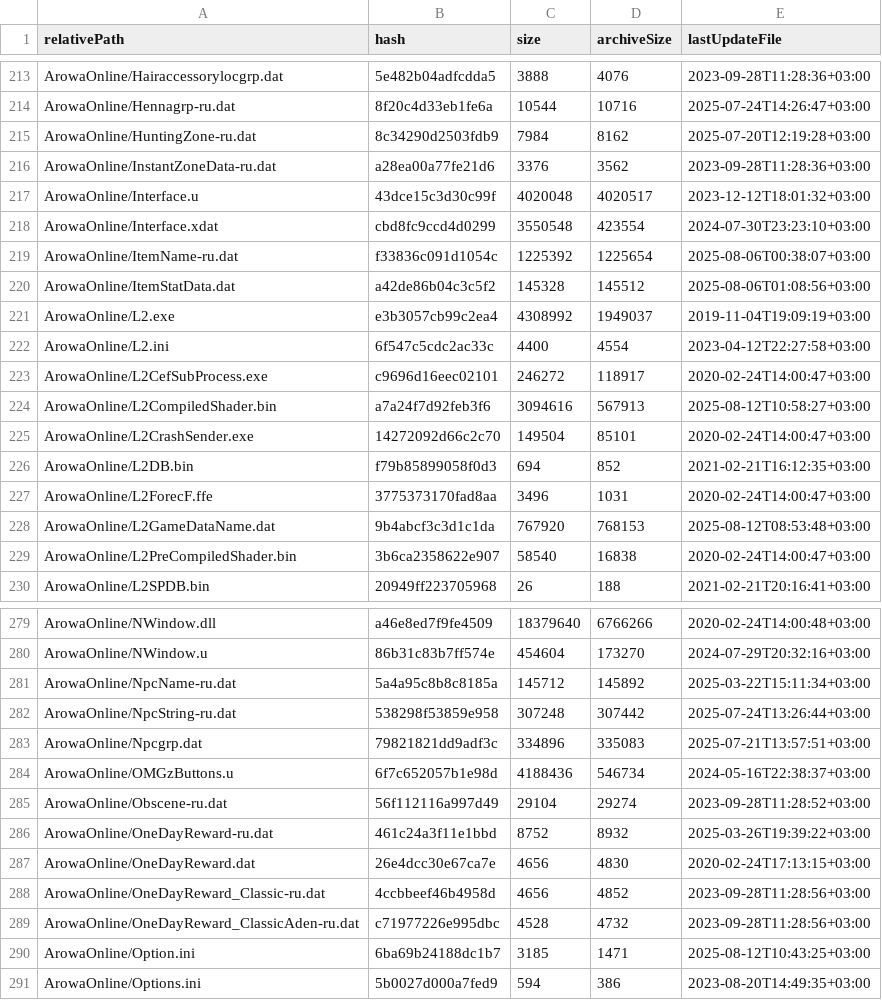
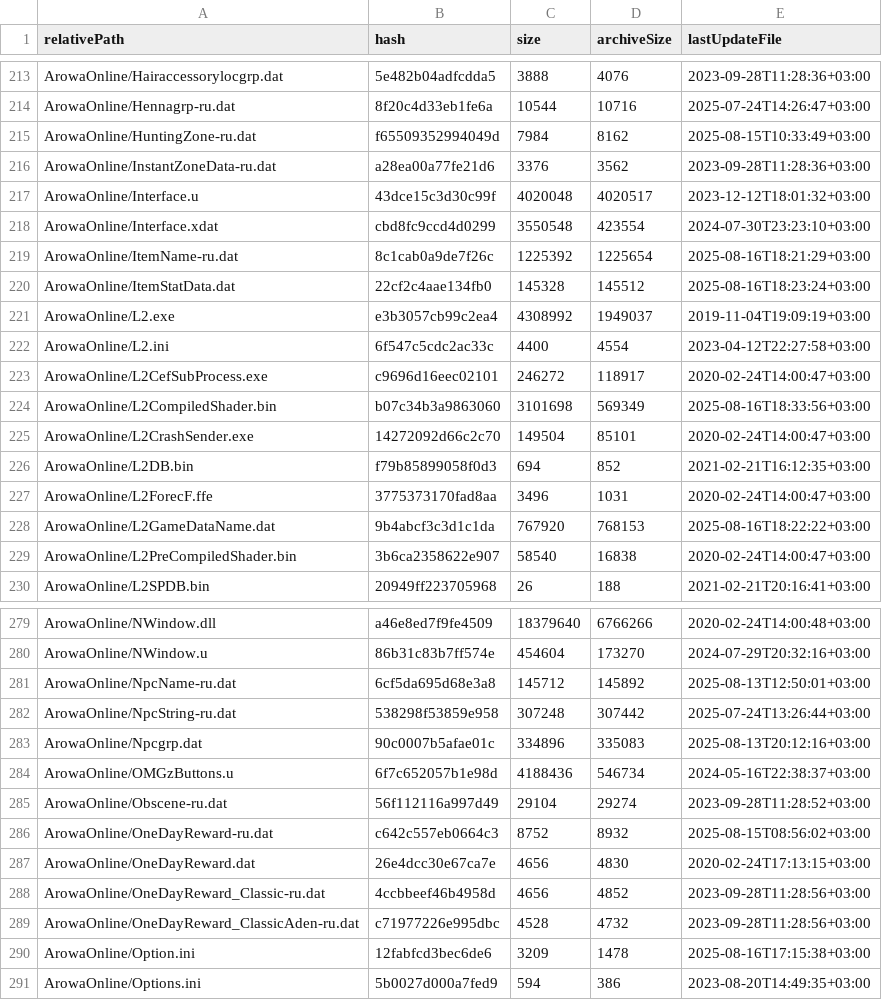
Before and after one commit to RevMORSE/stest, a CSV file: archive.csv, drawn as a sheet; only a part is shown, gaps mark what is left out; the diff covers the shown part only.

Commit message:
Update archive.csv

```diff
--- a/archive.csv
+++ b/archive.csv
@@ -214,3 +214,3 @@ ArowaOnline/Hairaccessorylocgrp.dat,5e482b04adfcdda5,3888,4076,2023-09-28T11:28:
 ArowaOnline/Hennagrp-ru.dat,8f20c4d33eb1fe6a,10544,10716,2025-07-24T14:26:47+03:00
-ArowaOnline/HuntingZone-ru.dat,8c34290d2503fdb9,7984,8162,2025-07-20T12:19:28+03:00
+ArowaOnline/HuntingZone-ru.dat,f65509352994049d,7984,8162,2025-08-15T10:33:49+03:00
 ArowaOnline/InstantZoneData-ru.dat,a28ea00a77fe21d6,3376,3562,2023-09-28T11:28:36+03:00
@@ -218,4 +218,4 @@ ArowaOnline/Interface.u,43dce15c3d30c99f,4020048,4020517,2023-12-12T18:01:32+03:
 ArowaOnline/Interface.xdat,cbd8fc9ccd4d0299,3550548,423554,2024-07-30T23:23:10+03:00
-ArowaOnline/ItemName-ru.dat,f33836c091d1054c,1225392,1225654,2025-08-06T00:38:07+03:00
-ArowaOnline/ItemStatData.dat,a42de86b04c3c5f2,145328,145512,2025-08-06T01:08:56+03:00
+ArowaOnline/ItemName-ru.dat,8c1cab0a9de7f26c,1225392,1225654,2025-08-16T18:21:29+03:00
+ArowaOnline/ItemStatData.dat,22cf2c4aae134fb0,145328,145512,2025-08-16T18:23:24+03:00
 ArowaOnline/L2.exe,e3b3057cb99c2ea4,4308992,1949037,2019-11-04T19:09:19+03:00
@@ -223,3 +223,3 @@ ArowaOnline/L2.ini,6f547c5cdc2ac33c,4400,4554,2023-04-12T22:27:58+03:00
 ArowaOnline/L2CefSubProcess.exe,c9696d16eec02101,246272,118917,2020-02-24T14:00:47+03:00
-ArowaOnline/L2CompiledShader.bin,a7a24f7d92feb3f6,3094616,567913,2025-08-12T10:58:27+03:00
+ArowaOnline/L2CompiledShader.bin,b07c34b3a9863060,3101698,569349,2025-08-16T18:33:56+03:00
 ArowaOnline/L2CrashSender.exe,14272092d66c2c70,149504,85101,2020-02-24T14:00:47+03:00
@@ -227,3 +227,3 @@ ArowaOnline/L2DB.bin,f79b85899058f0d3,694,852,2021-02-21T16:12:35+03:00
 ArowaOnline/L2ForecF.ffe,3775373170fad8aa,3496,1031,2020-02-24T14:00:47+03:00
-ArowaOnline/L2GameDataName.dat,9b4abcf3c3d1c1da,767920,768153,2025-08-12T08:53:48+03:00
+ArowaOnline/L2GameDataName.dat,9b4abcf3c3d1c1da,767920,768153,2025-08-16T18:22:22+03:00
 ArowaOnline/L2PreCompiledShader.bin,3b6ca2358622e907,58540,16838,2020-02-24T14:00:47+03:00
@@ -280,8 +280,8 @@ ArowaOnline/NWindow.dll,a46e8ed7f9fe4509,18379640,6766266,2020-02-24T14:00:48+03
 ArowaOnline/NWindow.u,86b31c83b7ff574e,454604,173270,2024-07-29T20:32:16+03:00
-ArowaOnline/NpcName-ru.dat,5a4a95c8b8c8185a,145712,145892,2025-03-22T15:11:34+03:00
+ArowaOnline/NpcName-ru.dat,6cf5da695d68e3a8,145712,145892,2025-08-13T12:50:01+03:00
 ArowaOnline/NpcString-ru.dat,538298f53859e958,307248,307442,2025-07-24T13:26:44+03:00
-ArowaOnline/Npcgrp.dat,79821821dd9adf3c,334896,335083,2025-07-21T13:57:51+03:00
+ArowaOnline/Npcgrp.dat,90c0007b5afae01c,334896,335083,2025-08-13T20:12:16+03:00
 ArowaOnline/OMGzButtons.u,6f7c652057b1e98d,4188436,546734,2024-05-16T22:38:37+03:00
 ArowaOnline/Obscene-ru.dat,56f112116a997d49,29104,29274,2023-09-28T11:28:52+03:00
-ArowaOnline/OneDayReward-ru.dat,461c24a3f11e1bbd,8752,8932,2025-03-26T19:39:22+03:00
+ArowaOnline/OneDayReward-ru.dat,c642c557eb0664c3,8752,8932,2025-08-15T08:56:02+03:00
 ArowaOnline/OneDayReward.dat,26e4dcc30e67ca7e,4656,4830,2020-02-24T17:13:15+03:00
@@ -289,3 +289,3 @@ ArowaOnline/OneDayReward_Classic-ru.dat,4ccbbeef46b4958d,4656,4852,2023-09-28T11
 ArowaOnline/OneDayReward_ClassicAden-ru.dat,c71977226e995dbc,4528,4732,2023-09-28T11:28:56+03:00
-ArowaOnline/Option.ini,6ba69b24188dc1b7,3185,1471,2025-08-12T10:43:25+03:00
+ArowaOnline/Option.ini,12fabfcd3bec6de6,3209,1478,2025-08-16T17:15:38+03:00
 ArowaOnline/Options.ini,5b0027d000a7fed9,594,386,2023-08-20T14:49:35+03:00
```
Also changed, not shown: 14 edited cells elsewhere in this file.
